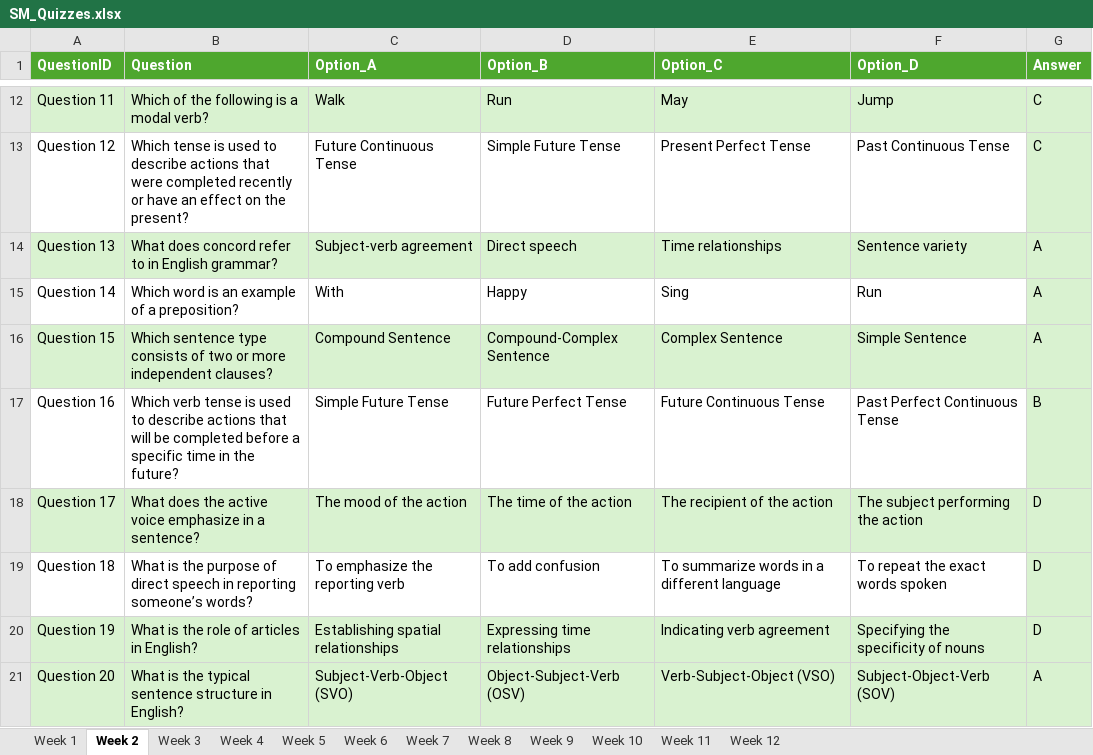
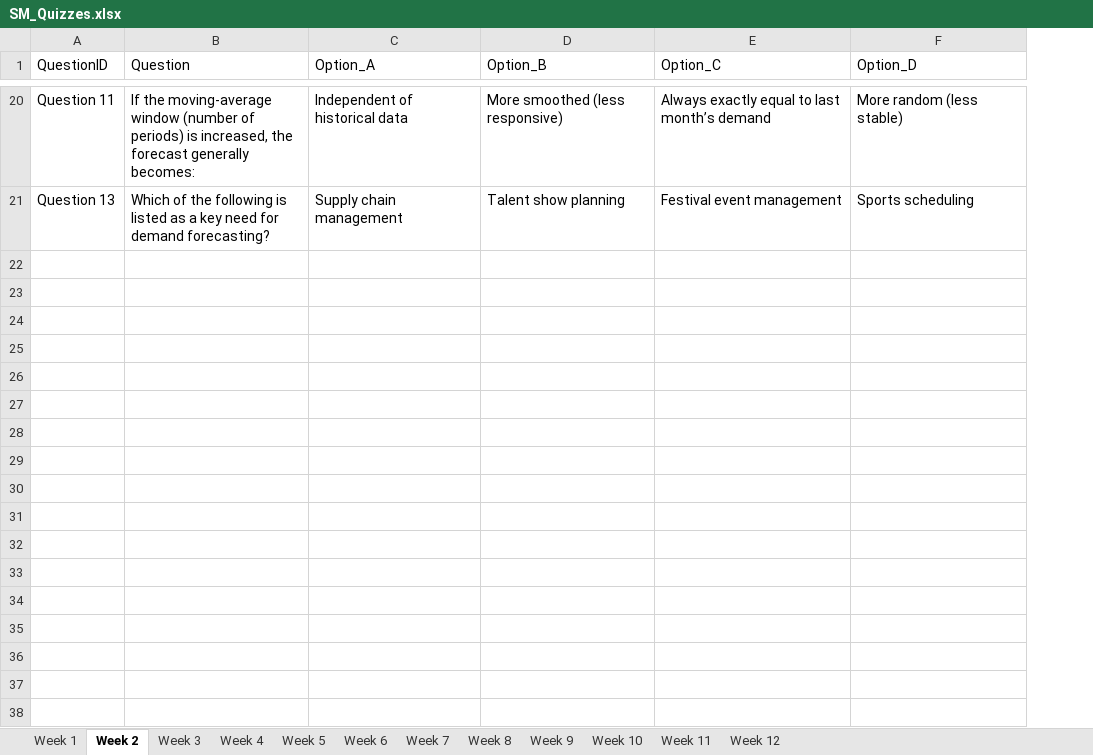
Before and after one commit to rsk-avcce/mba_quiz, an Excel workbook: Data/SM/SM_Quizzes.xlsx, sheet Week 2, drawn as a sheet; only a part is shown, gaps mark what is left out; values as stored, in another font and other column widths than the file's, no borders; table styles not drawn; removed rows and columns are numbered as before the commit, all else as after; the diff covers the shown part only; the diff names each change by its address in the sheet, - before the commit and + after, or states it on an @@ line.

```diff
--- a/Data/SM/SM_Quizzes.xlsx (sheet Week 2)
+++ b/Data/SM/SM_Quizzes.xlsx (sheet Week 2)
-column G (Answer), row 12: C; row 14: A
@@ A1:F1 fill: #4EA72E → none, bold: on → off, text colour: #FFFFFF → black @@
-A20:F20 fill: #D9F2D0
+A20:F20 fill: none
-B20 (Question): Which of the following is a modal verb?
+B20 (Question): If the moving-average window (number of periods) is increased, the forecast generally becomes:
-C20 (Option_A): Walk
+C20 (Option_A): Independent of historical data
-D20 (Option_B): Run
+D20 (Option_B): More smoothed (less responsive)
-E20 (Option_C): May
+E20 (Option_C): Always exactly equal to last month’s demand
-F20 (Option_D): Jump
+F20 (Option_D): More random (less stable)
-row 13: Question 12 | Which tense is used to describe actions that were completed recently or have an effect on the present? | Future Continuous Tense | Simple Future Tense | Present Perfect Tense | Past Continuous Tense | C
-A21:F21 fill: #D9F2D0
+A21:F21 fill: none
-B21 (Question): What does concord refer to in English grammar?
+B21 (Question): Which of the following is listed as a key need for demand forecasting?
-C21 (Option_A): Subject-verb agreement
+C21 (Option_A): Supply chain management
-D21 (Option_B): Direct speech
+D21 (Option_B): Talent show planning
-E21 (Option_C): Time relationships
+E21 (Option_C): Festival event management
-F21 (Option_D): Sentence variety
+F21 (Option_D): Sports scheduling
-row 15: Question 14 | Which word is an example of a preposition? | With | Happy | Sing | Run | A
-row 16: Question 15 | Which sentence type consists of two or more independent clauses? | Compound Sentence | Compound-Complex Sentence | Complex Sentence | Simple Sentence | A
-row 17: Question 16 | Which verb tense is used to describe actions that will be completed before a specific time in the future? | Simple Future Tense | Future Perfect Tense | Future Continuous Tense | Past Perfect Continuous Tense | B
-row 18: Question 17 | What does the active voice emphasize in a sentence? | The mood of the action | The time of the action | The recipient of the action | The subject performing the action | D
-row 19: Question 18 | What is the purpose of direct speech in reporting someone’s words? | To emphasize the reporting verb | To add confusion | To summarize words in a different language | To repeat the exact words spoken | D
-row 20: Question 19 | What is the role of articles in English? | Establishing spatial relationships | Expressing time relationships | Indicating verb agreement | Specifying the specificity of nouns | D
-row 21: Question 20 | What is the typical sentence structure in English? | Subject-Verb-Object (SVO) | Object-Subject-Verb (OSV) | Verb-Subject-Object (VSO) | Subject-Object-Verb (SOV) | A
```
Also changed, not shown: 8 added rows, 50 edited cells and cell formats elsewhere in this sheet, sheet Week 1, sheet Week 9, sheet Week 7, sheet Week 8, sheet Week 10, sheet Week 5, 5 more sheets, Data/FM/FM_Quizzes.xlsx, Data/HRM/HRM_Quizzes.xlsx, 2 other files.
